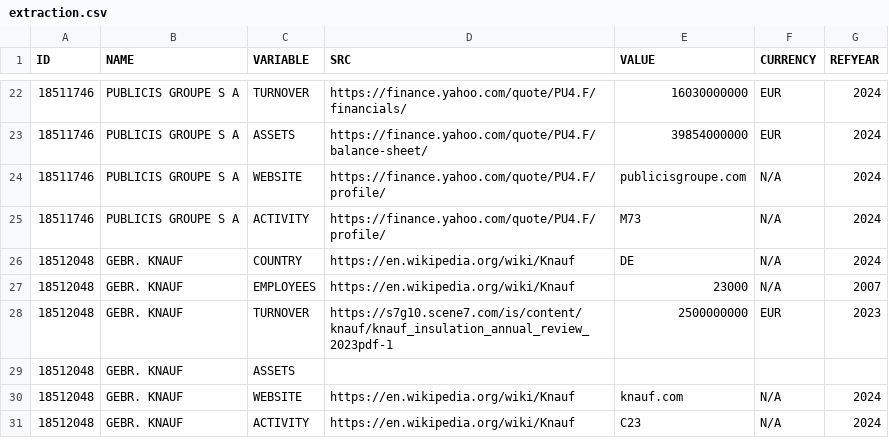
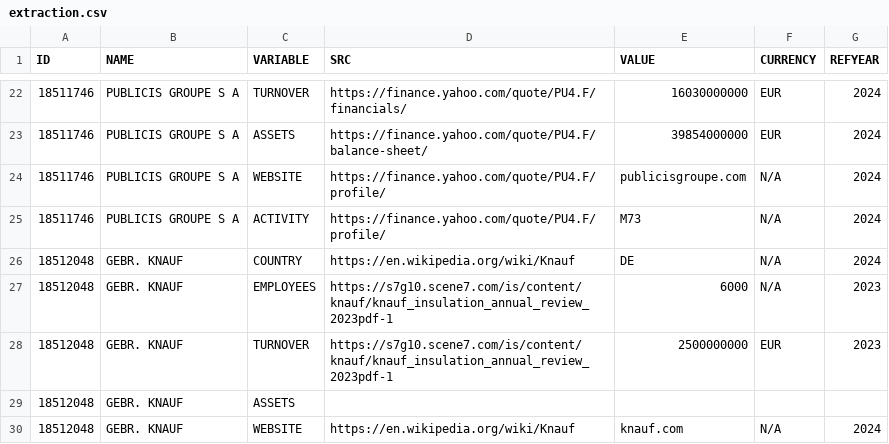
Before and after one commit to ThomasFaria/esa-mne-challenge, a CSV file: data/extraction/extraction.csv, drawn as a sheet; only a part is shown, gaps mark what is left out; the shorter side is filled out with more unchanged rows.

Commit message:
quick fix

```diff
--- a/data/extraction/extraction.csv
+++ b/data/extraction/extraction.csv
@@ -26,3 +26,3 @@ ID;NAME;VARIABLE;SRC;VALUE;CURRENCY;REFYEAR
 18512048;GEBR. KNAUF;COUNTRY;https://en.wikipedia.org/wiki/Knauf;DE;N/A;2024
-18512048;GEBR. KNAUF;EMPLOYEES;https://en.wikipedia.org/wiki/Knauf;23000;N/A;2007
+18512048;GEBR. KNAUF;EMPLOYEES;https://s7g10.scene7.com/is/content/knauf/knauf_insulation_annual_review_2023pdf-1;6000;N/A;2023
 18512048;GEBR. KNAUF;TURNOVER;https://s7g10.scene7.com/is/content/knauf/knauf_insulation_annual_review_2023pdf-1;2500000000;EUR;2023
```
